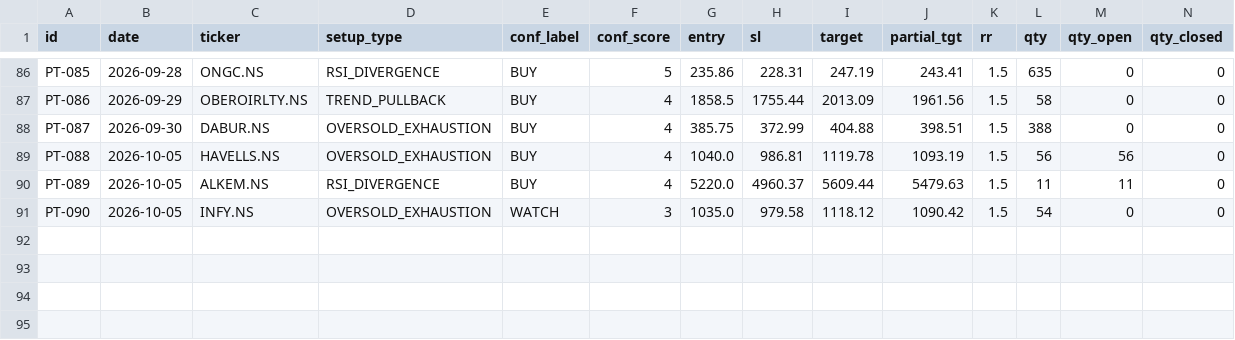
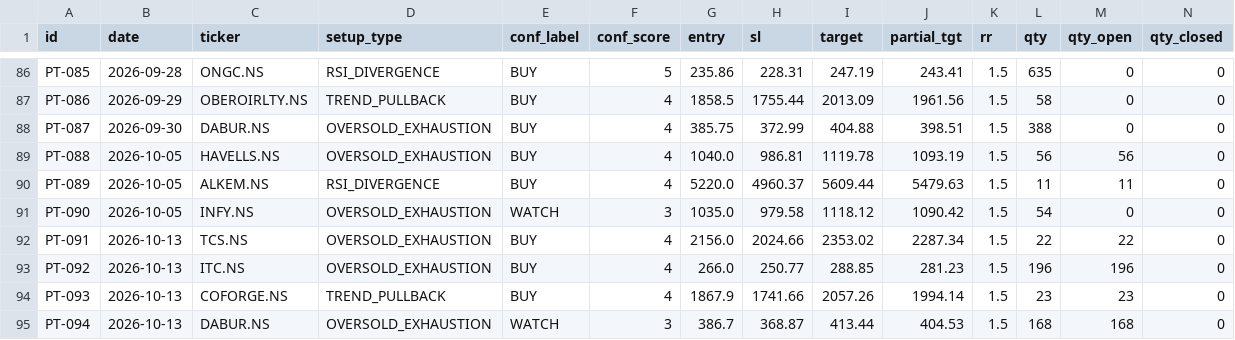
Before and after one commit to saisravanpalvaye/trading-bot-v2, a CSV file: paper_trades.csv, drawn as a sheet; only a part is shown, gaps mark what is left out; rows hold the shown columns only; the diff names each change by its address in the sheet, - before the commit and + after, or states it on an @@ line.

```diff
--- a/paper_trades.csv
+++ b/paper_trades.csv
+row 92: PT-091 | 2026-10-13 | TCS.NS | OVERSOLD_EXHAUSTION | BUY | 4 | 2156.0 | 2024.66 | 2353.02 | 2287.34 | 1.5 | 22 | 22 | 0
+row 93: PT-092 | 2026-10-13 | ITC.NS | OVERSOLD_EXHAUSTION | BUY | 4 | 266.0 | 250.77 | 288.85 | 281.23 | 1.5 | 196 | 196 | 0
+row 94: PT-093 | 2026-10-13 | COFORGE.NS | TREND_PULLBACK | BUY | 4 | 1867.9 | 1741.66 | 2057.26 | 1994.14 | 1.5 | 23 | 23 | 0
+row 95: PT-094 | 2026-10-13 | DABUR.NS | OVERSOLD_EXHAUSTION | WATCH | 3 | 386.7 | 368.87 | 413.44 | 404.53 | 1.5 | 168 | 168 | 0
```
Also changed, not shown: 1 other file.
